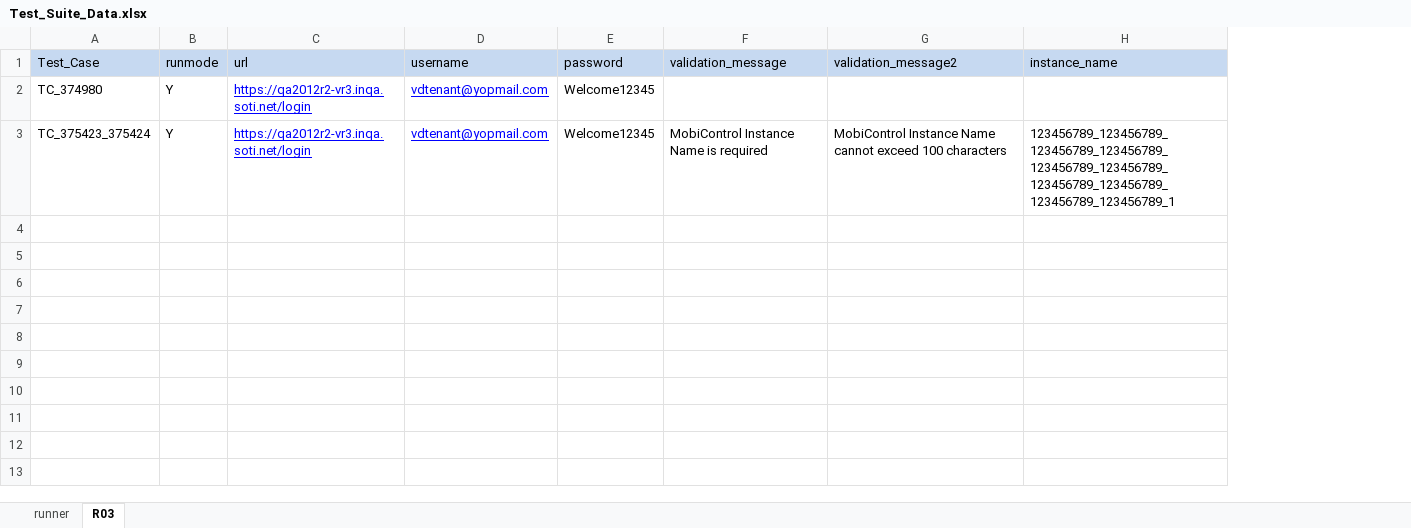
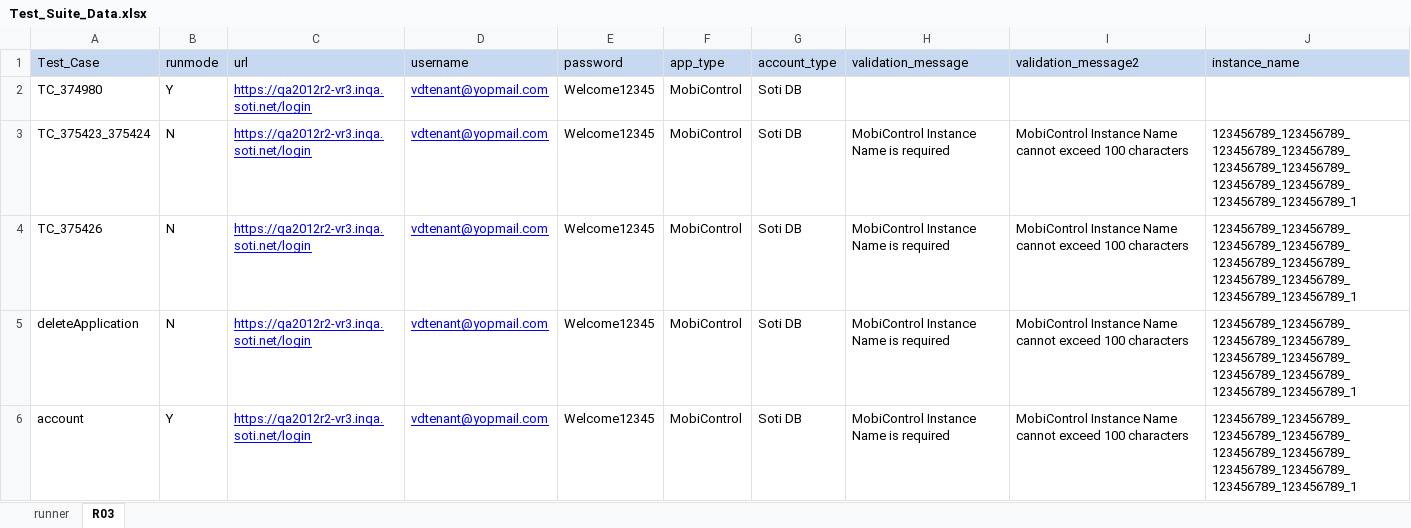
Before and after one commit to vidady/pom_filo_datadriven, an Excel workbook: Test_Suite_Data.xlsx, sheet R03, drawn as a sheet; values as stored, in another font and other column widths than the file's, no borders; the diff names each change by its address in the sheet, - before the commit and + after, or states it on an @@ line.

Commit message:
added method in test base

```diff
--- a/Test_Suite_Data.xlsx (sheet R03)
+++ b/Test_Suite_Data.xlsx (sheet R03)
+column F (app_type), rows 2-3: MobiControl | MobiControl
+column G (account_type), rows 2-3: Soti DB | Soti DB
-B3 (runmode): Y
+B3 (runmode): N
+row 4: TC_375426 | N | https://qa2012r2-vr3.inqa.soti.net/login | vdtenant@yopmail.com | Welcome12345 | MobiControl | Soti DB | MobiControl Instance Name is required | MobiControl Instance Name cannot exceed 100 characters | 123456789_123456789_123456789_123456789_123456789_123456789_123456789_123456789_123456789_123456789_1
+row 5: deleteApplication | N | https://qa2012r2-vr3.inqa.soti.net/login | vdtenant@yopmail.com | Welcome12345 | MobiControl | Soti DB | MobiControl Instance Name is required | MobiControl Instance Name cannot exceed 100 characters | 123456789_123456789_123456789_123456789_123456789_123456789_123456789_123456789_123456789_123456789_1
+row 6: account | Y | https://qa2012r2-vr3.inqa.soti.net/login | vdtenant@yopmail.com | Welcome12345 | MobiControl | Soti DB | MobiControl Instance Name is required | MobiControl Instance Name cannot exceed 100 characters | 123456789_123456789_123456789_123456789_123456789_123456789_123456789_123456789_123456789_123456789_1
```
Also changed, not shown: 42 other files.
